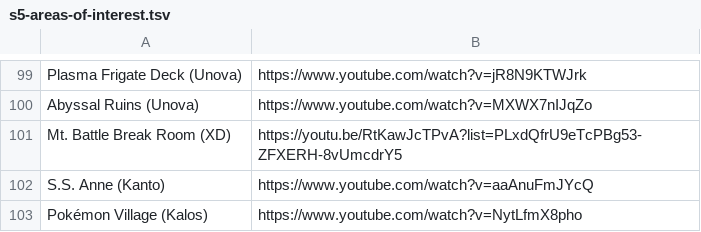
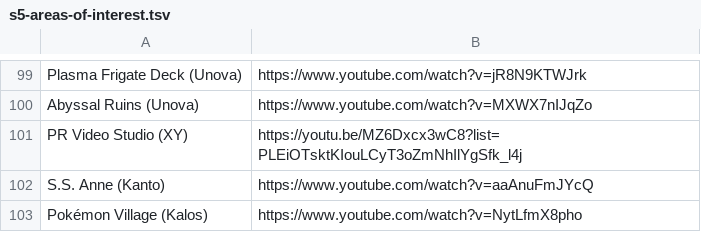
Before and after one commit to jacob-ressler/pmm, a TSV file: data/s5-areas-of-interest.tsv, drawn as a sheet; only a part is shown, gaps mark what is left out; removed rows and columns are numbered as before the commit, all else as after; the diff names each change by its address in the sheet, - before the commit and + after, or states it on an @@ line.

```diff
--- a/data/s5-areas-of-interest.tsv
+++ b/data/s5-areas-of-interest.tsv
-row 101: Mt. Battle Break Room (XD) | https://youtu.be/RtKawJcTPvA?list=PLxdQfrU9eTcPBg53-ZFXERH-8vUmcdrY5
+row 101: PR Video Studio (XY) | https://youtu.be/MZ6Dxcx3wC8?list=PLEiOTsktKIouLCyT3oZmNhIlYgSfk_l4j
```
Also changed, not shown: data/s5-towns.tsv, data/s5-trainer-battles.tsv, 1 other file.
